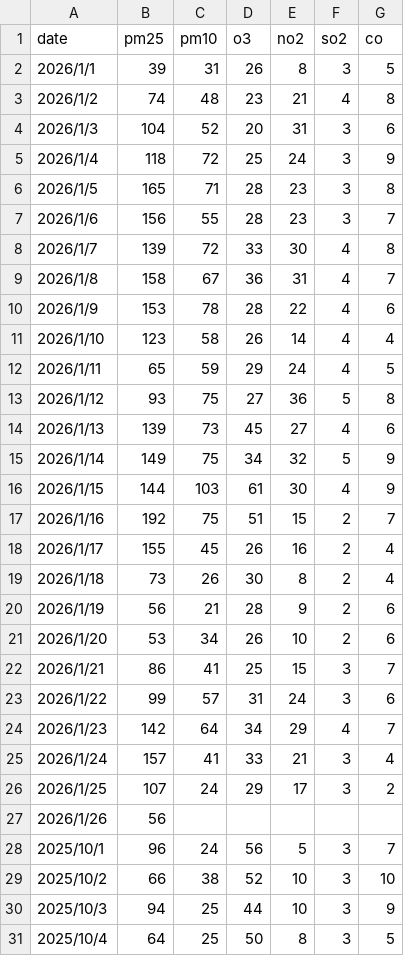
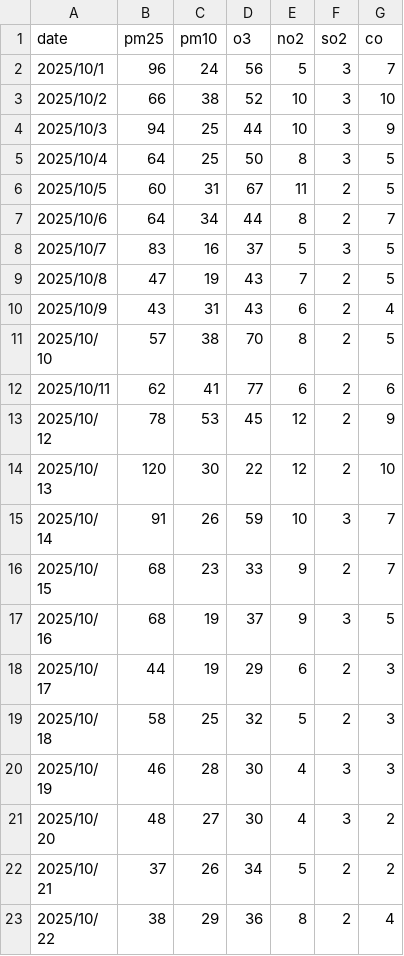
Before and after one commit to JasmineYuan-Yao/JasmineYuan-Yao.github.io, a CSV file: shanghai.csv, drawn as a sheet; only a part is shown; the shorter side is filled out with more unchanged rows.

```diff
--- a/shanghai.csv
+++ b/shanghai.csv
@@ -1,28 +1,2 @@
 date, pm25, pm10, o3, no2, so2, co
-2026/1/1,39,31,26,8,3,5
-2026/1/2,74,48,23,21,4,8
-2026/1/3,104,52,20,31,3,6
-2026/1/4,118,72,25,24,3,9
-2026/1/5,165,71,28,23,3,8
-2026/1/6,156,55,28,23,3,7
-2026/1/7,139,72,33,30,4,8
-2026/1/8,158,67,36,31,4,7
-2026/1/9,153,78,28,22,4,6
-2026/1/10,123,58,26,14,4,4
-2026/1/11,65,59,29,24,4,5
-2026/1/12,93,75,27,36,5,8
-2026/1/13,139,73,45,27,4,6
-2026/1/14,149,75,34,32,5,9
-2026/1/15,144,103,61,30,4,9
-2026/1/16,192,75,51,15,2,7
-2026/1/17,155,45,26,16,2,4
-2026/1/18,73,26,30,8,2,4
-2026/1/19,56,21,28,9,2,6
-2026/1/20,53,34,26,10,2,6
-2026/1/21,86,41,25,15,3,7
-2026/1/22,99,57,31,24,3,6
-2026/1/23,142,64,34,29,4,7
-2026/1/24,157,41,33,21,3,4
-2026/1/25,107,24,29,17,3,2
-2026/1/26,56, , , , ,
 2025/10/1,96,24,56,5,3,7
```
